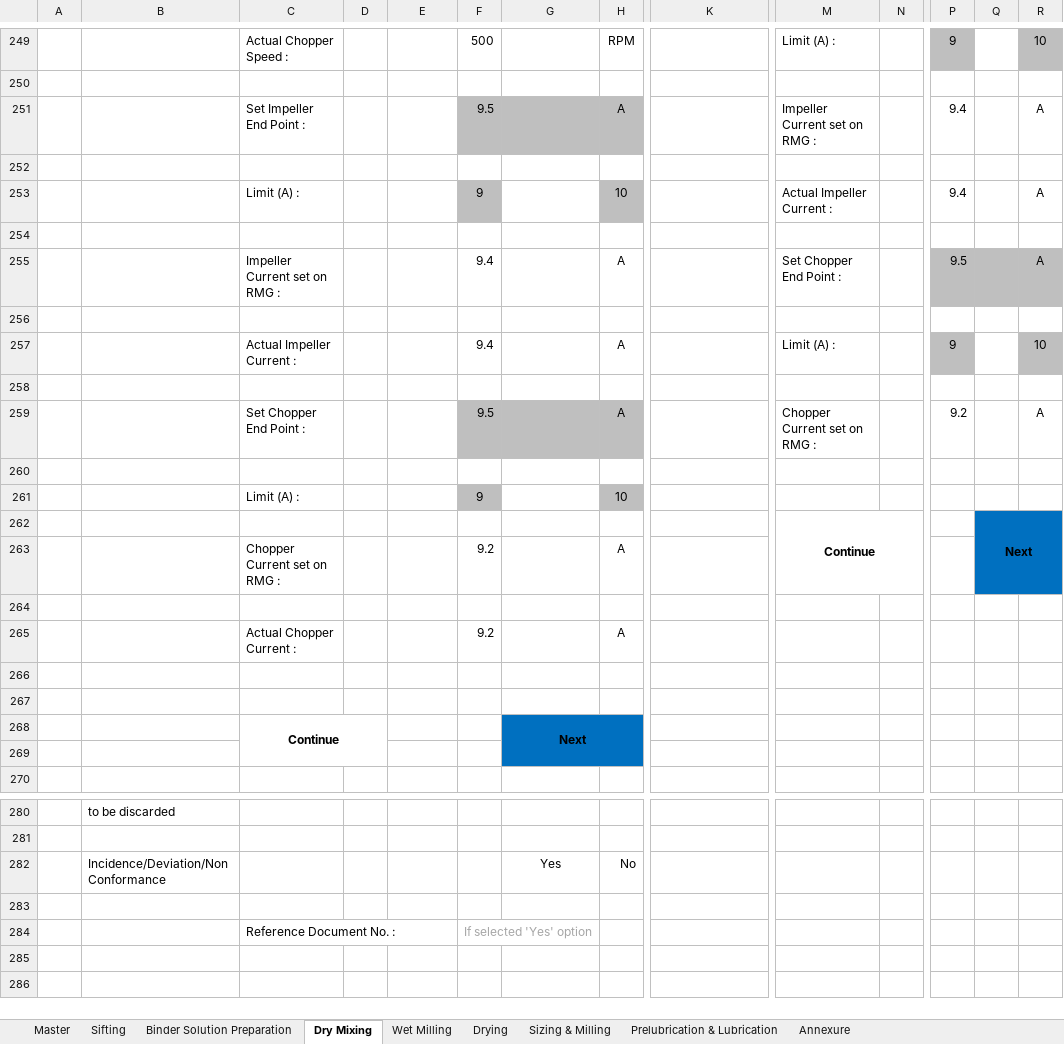
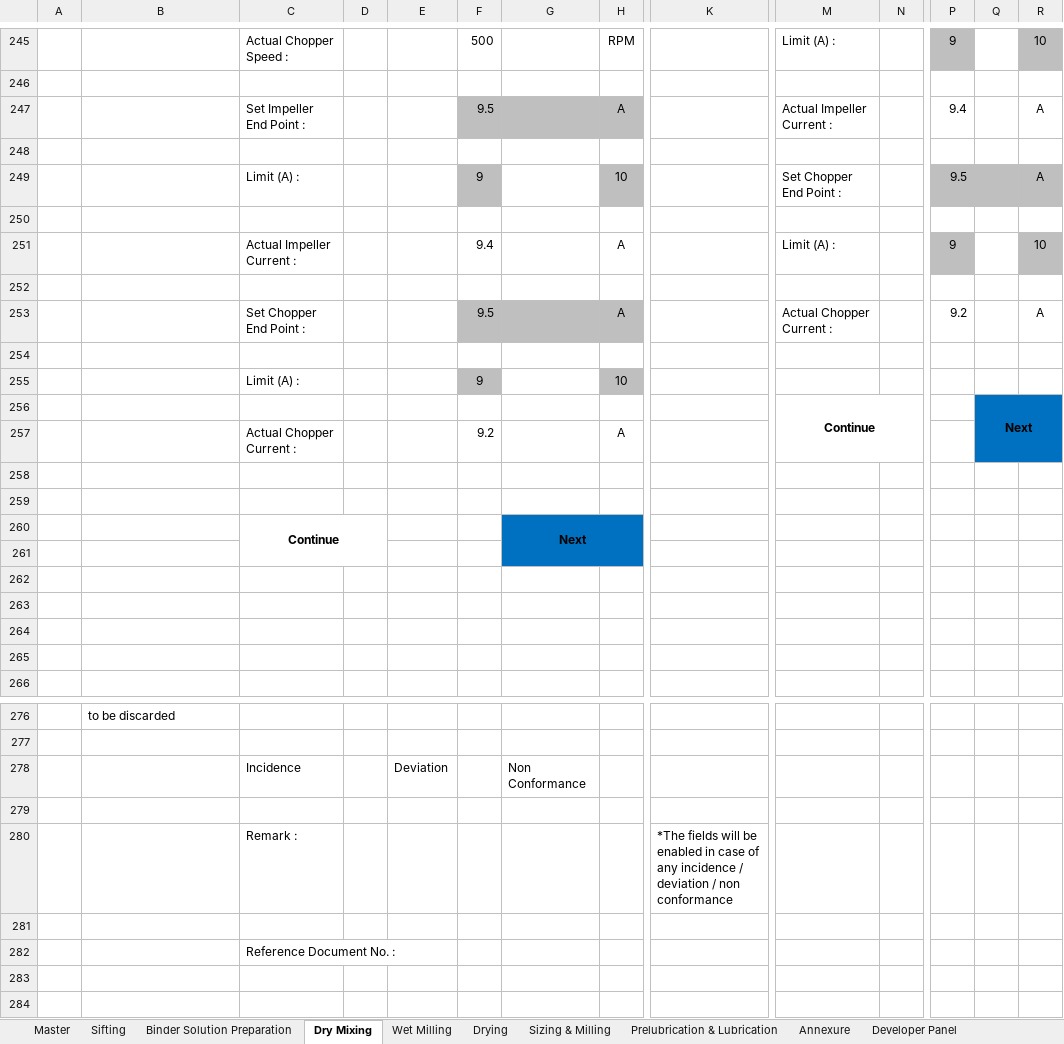
Before and after one commit to Pradeep2328/Pradeep2328, an Excel workbook: documents/Flow_Wet Granulation.xlsx, sheet Dry Mixing, drawn as a sheet; only a part is shown, gaps mark what is left out; values as stored, in another font and other column widths than the file's, no borders; charts and pictures not drawn; removed rows and columns are numbered as before the commit, all else as after; rows hold the shown columns only; the diff covers the shown part only; the diff names each change by its address in the sheet, - before the commit and + after, or states it on an @@ line.

```diff
--- a/documents/Flow_Wet Granulation.xlsx (sheet Dry Mixing)
+++ b/documents/Flow_Wet Granulation.xlsx (sheet Dry Mixing)
+sheet tab: Developer Panel
-M247: Impeller Current set on RMG :
+M247: Actual Impeller Current :
-M249: Actual Impeller Current :
+M249: Set Chopper End Point :
-P249: 9.4
+P249: 9.5
-P249:R249 fill: none
+P249:R249 fill: #BFBFBF
-row 254: (empty)
-row 255:  |  | Impeller Current set on RMG : |  |  | 9.4 |  | A |  | Set Chopper End Point : |  | 9.5 |  | A
-M253: Chopper Current set on RMG :
+M253: Actual Chopper Current :
-M262:N263 merged
+M256:N257 merged
-Q262:R263 merged
+Q256:R257 merged
-row 263:  |  | Chopper Current set on RMG : |  |  | 9.2 |  | A
-row 264: (empty)
-Q257:R257 fill: none
+Q257:R257 fill: #0070C0
-C268:D269 merged
+C260:D261 merged
-G268:H269 merged
+G260:H261 merged
+row 261: (empty)
+row 262: (empty)
+row 263: (empty)
+row 264: (empty)
-G265:H265 fill: #0070C0
+G265:H265 fill: none
-row 282:  | Incidence/Deviation/Non Conformance |  |  |  |  | Yes | No
+row 278:  |  | Incidence |  | Deviation |  | Non Conformance
+row 280:  |  | Remark : |  |  |  |  |  | *The fields will be enabled in case of any incidence / deviation / non conformance
-row 281:  |  | Reference Document No. : |  |  | If selected 'Yes' option
+row 281: (empty)
+row 282:  |  | Reference Document No. :
```
Also changed, not shown: 4 removed rows, 29 edited cells and cell formats elsewhere in this sheet, sheet Master, sheet Sifting, sheet Annexure, sheet Wet Milling, sheet Prelubrication & Lubrication, sheet Sizing & Milling, 2 more sheets, charts or pictures, 8 other files.
